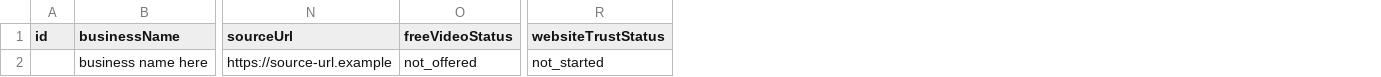
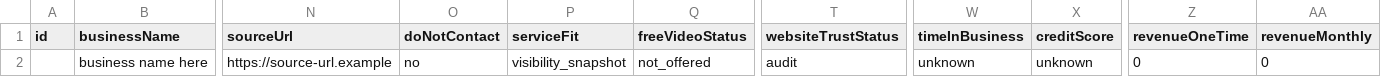
Before and after one commit to mikeroetker-alt/gabriel-crm, a CSV file: templates/warm-prospect-import-template.csv, drawn as a sheet; only a part is shown, gaps mark what is left out; addresses are those after the commit; the diff names each change by its address in the sheet, - before the commit and + after, or states it on an @@ line.

Commit message:
Expand warm prospect import template fields

```diff
--- a/templates/warm-prospect-import-template.csv
+++ b/templates/warm-prospect-import-template.csv
+column O (doNotContact), row 2: no
+column P (serviceFit), row 2: visibility_snapshot
+column W (timeInBusiness), row 2: unknown
+column X (creditScore), row 2: unknown
+column Z (revenueOneTime), row 2: 0
+column AA (revenueMonthly), row 2: 0
-T2 (websiteTrustStatus): not_started
+T2 (websiteTrustStatus): audit
```
